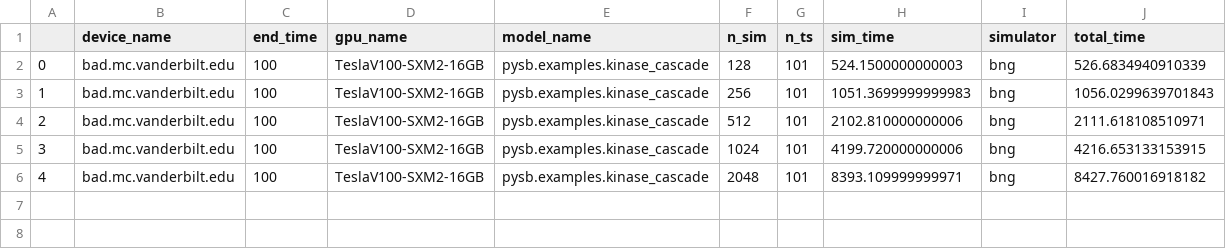
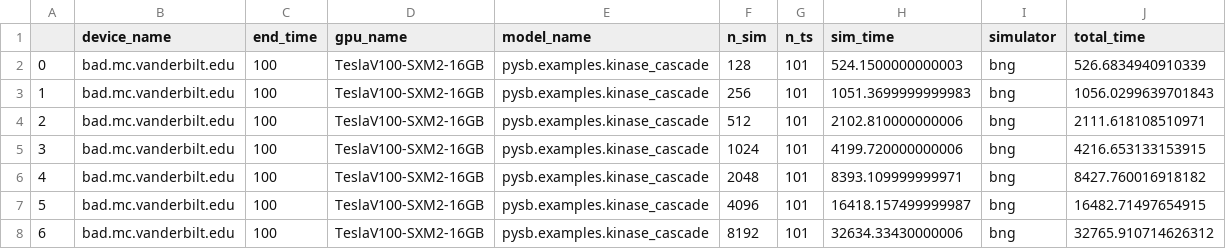
Before and after one commit to LoLab-MSM/GPU_SSA_paper2023, a CSV file: Timings/bad.mc.vanderbilt.edu_bng_pysb.examples.kinase_cascade_timing.csv, drawn as a sheet.

Commit message:
Adding more timings.

```diff
--- a/Timings/bad.mc.vanderbilt.edu_bng_pysb.examples.kinase_cascade_timing.csv
+++ b/Timings/bad.mc.vanderbilt.edu_bng_pysb.examples.kinase_cascade_timing.csv
@@ -6 +6,3 @@
 4,bad.mc.vanderbilt.edu,100,TeslaV100-SXM2-16GB,pysb.examples.kinase_cascade,2048,101,8393.109999999971,bng,8427.760016918182
+5,bad.mc.vanderbilt.edu,100,TeslaV100-SXM2-16GB,pysb.examples.kinase_cascade,4096,101,16418.157499999987,bng,16482.71497654915
+6,bad.mc.vanderbilt.edu,100,TeslaV100-SXM2-16GB,pysb.examples.kinase_cascade,8192,101,32634.33430000006,bng,32765.910714626312
```
